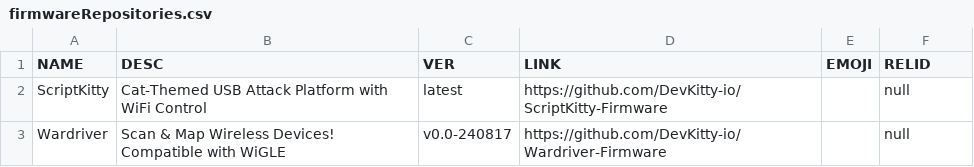
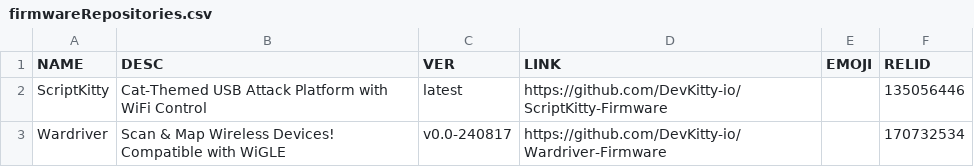
Before and after one commit to DevKitty-io/Web-Flasher, a CSV file: data/firmwareRepositories.csv, drawn as a sheet.

```diff
--- a/data/firmwareRepositories.csv
+++ b/data/firmwareRepositories.csv
@@ -1,3 +1,3 @@
 NAME,DESC,VER,LINK,EMOJI,RELID,
-"ScriptKitty","Cat-Themed USB Attack Platform with WiFi Control","latest","https://github.com/DevKitty-io/ScriptKitty-Firmware",,null,
-"Wardriver","Scan & Map Wireless Devices! Compatible with WiGLE","v0.0-240817","https://github.com/DevKitty-io/Wardriver-Firmware",,null,
+"ScriptKitty","Cat-Themed USB Attack Platform with WiFi Control","latest","https://github.com/DevKitty-io/ScriptKitty-Firmware",,135056446,
+"Wardriver","Scan & Map Wireless Devices! Compatible with WiGLE","v0.0-240817","https://github.com/DevKitty-io/Wardriver-Firmware",,170732534,
```
